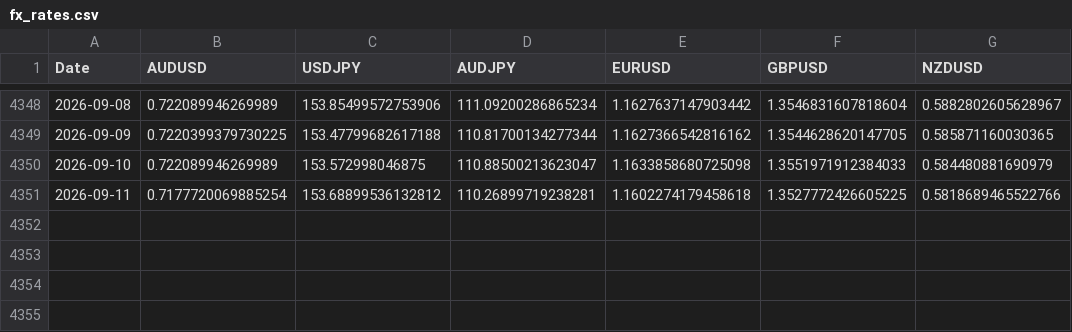
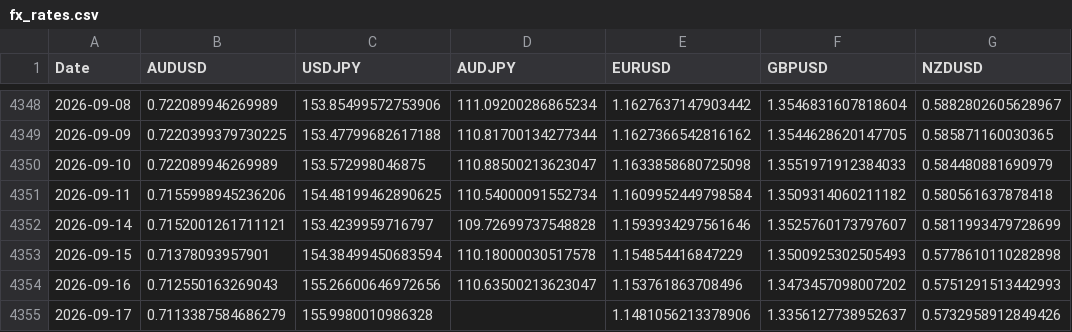
Before and after one commit to tbrown122387/ds-5005-public, a CSV file: lectures/data/fx_rates.csv, drawn as a sheet; only a part is shown, gaps mark what is left out.

```diff
--- a/lectures/data/fx_rates.csv
+++ b/lectures/data/fx_rates.csv
@@ -4350,2 +4350,6 @@ Date,AUDUSD,USDJPY,AUDJPY,EURUSD,GBPUSD,NZDUSD
 2026-09-10,0.722089946269989,153.572998046875,110.88500213623047,1.1633858680725098,1.3551971912384033,0.584480881690979
-2026-09-11,0.7177720069885254,153.68899536132812,110.26899719238281,1.1602274179458618,1.3527772426605225,0.5818689465522766
+2026-09-11,0.7155998945236206,154.48199462890625,110.54000091552734,1.1609952449798584,1.3509314060211182,0.580561637878418
+2026-09-14,0.7152001261711121,153.4239959716797,109.72699737548828,1.1593934297561646,1.3525760173797607,0.5811993479728699
+2026-09-15,0.71378093957901,154.38499450683594,110.18000030517578,1.154854416847229,1.3500925302505493,0.5778610110282898
+2026-09-16,0.712550163269043,155.26600646972656,110.63500213623047,1.153761863708496,1.3473457098007202,0.5751291513442993
+2026-09-17,0.7113387584686279,155.9980010986328,,1.1481056213378906,1.3356127738952637,0.5732958912849426
```
Also changed, not shown: lectures/data/carry_pnl.csv, lectures/data/prices.csv, 12 other files.
